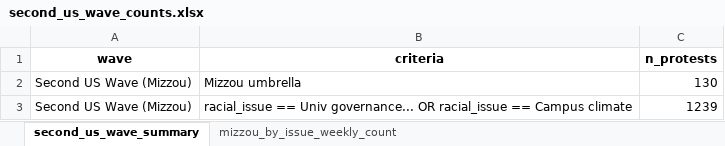
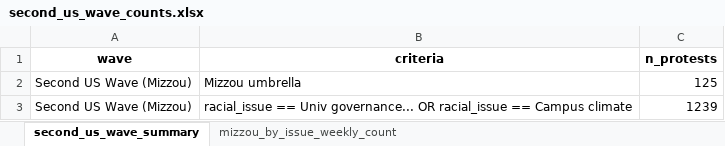
Before and after one commit to MPEDS/protests-analysis, an Excel workbook: docs/trends-paper/wave-counts/us-wave-counts/second_us_wave_counts.xlsx, sheet second_us_wave_summary, drawn as a sheet; values as stored, in another font and other column widths than the file's, no borders; the diff names each change by its address in the sheet, - before the commit and + after, or states it on an @@ line.

```diff
--- a/docs/trends-paper/wave-counts/us-wave-counts/second_us_wave_counts.xlsx (sheet second_us_wave_summary)
+++ b/docs/trends-paper/wave-counts/us-wave-counts/second_us_wave_counts.xlsx (sheet second_us_wave_summary)
-C2 (n_protests): 130
+C2 (n_protests): 125
```
Also changed, not shown: docs/trends-paper/wave-counts/canada-wave-counts/first_canada_wave_counts.xlsx, docs/trends-paper/wave-counts/canada-wave-counts/second_canada_wave_counts.xlsx, 14 other files.
